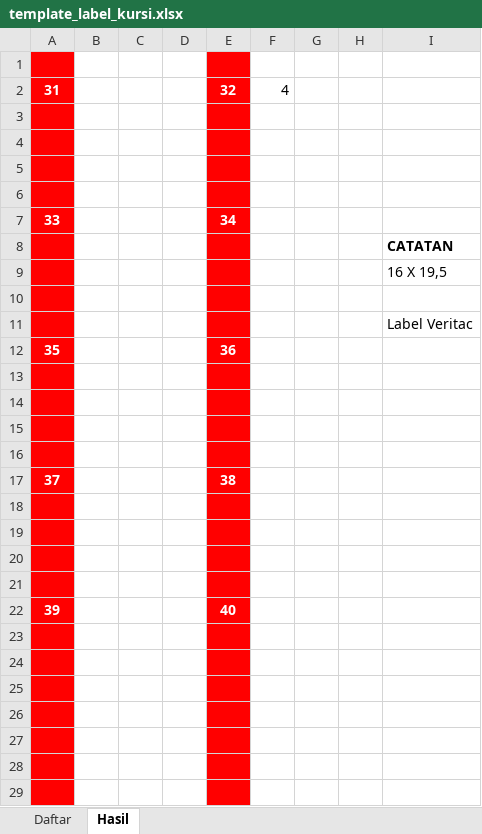
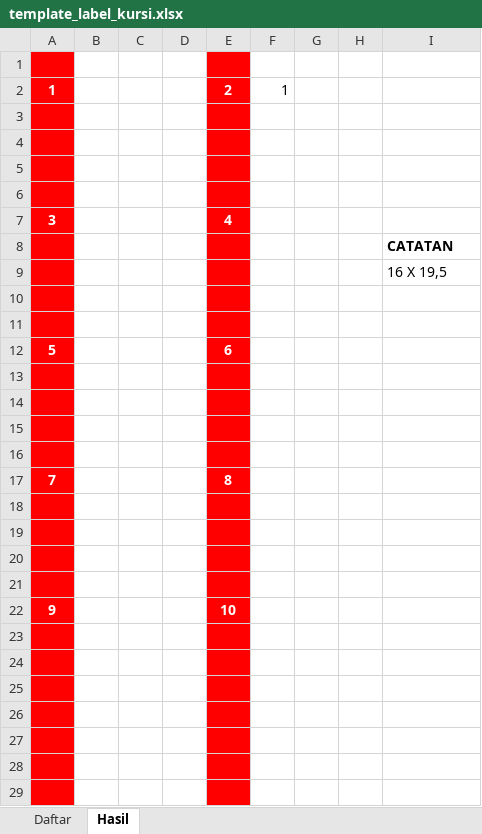
Before and after one commit to wisudaiainbone/wisuda-iainbone, an Excel workbook: public/template_label_kursi.xlsx, sheet Hasil, drawn as a sheet; only a part is shown; values as stored, in another font and other column widths than the file's, no borders; charts and pictures not drawn; removed rows and columns are numbered as before the commit, all else as after; the diff names each change by its address in the sheet, - before the commit and + after, or states it on an @@ line.

```diff
--- a/public/template_label_kursi.xlsx (sheet Hasil)
+++ b/public/template_label_kursi.xlsx (sheet Hasil)
-row 2: 31 |  | I |  | 32 | 4
+row 2: 1 |  | I |  | 2 | 1
-row 7: 33 |  | I |  | 34
+row 7: 3 |  | I |  | 4
-I11: Label Veritac
+I11: (empty)
-row 12: 35 |  | I |  | 36
+row 12: 5 |  | I |  | 6
-row 17: 37 |  | I |  | 38
+row 17: 7 |  | I |  | 8
-row 22: 39 |  | I |  | 40
+row 22: 9 |  | I |  | 10
```
Also changed, not shown: formulas that keep their value, charts or pictures, 2 other files.
